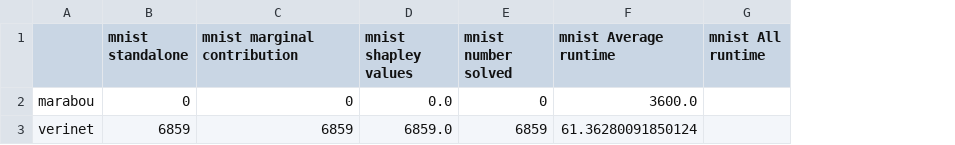
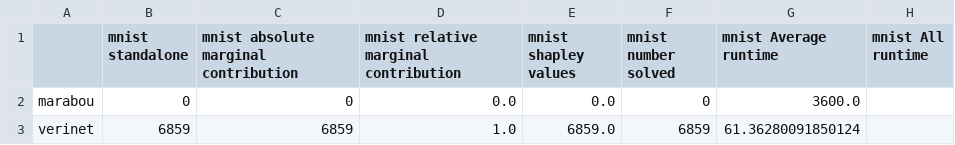
Before and after one commit to marti-mcfly/nn-verification-assessment, a CSV file: contribution_results/cpu_Sigmoid.csv, drawn as a sheet; the diff names each change by its address in the sheet, - before the commit and + after, or states it on an @@ line.

```diff
--- a/contribution_results/cpu_Sigmoid.csv
+++ b/contribution_results/cpu_Sigmoid.csv
+column D, rows 1-3: mnist relative marginal contribution | 0.0 | 1.0
-C1: mnist marginal contribution
+C1: mnist absolute marginal contribution
```
Also changed, not shown: contribution_results/cpu_Relu.csv, contribution_results/gpu_Relu+Maxpool.csv, 6 other files.
